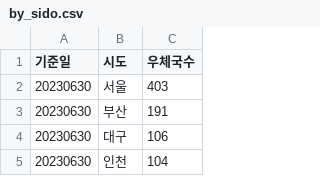
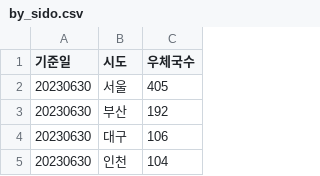
Before and after one commit to kangx584/korean_post_observatory, a CSV file: data/stats/by_sido.csv, drawn as a sheet; only a part is shown; the diff covers the shown part only.

```diff
--- a/data/stats/by_sido.csv
+++ b/data/stats/by_sido.csv
@@ -1,4 +1,4 @@
 기준일,시도,우체국수
-20230630,서울,403
-20230630,부산,191
+20230630,서울,405
+20230630,부산,192
 20230630,대구,106
```
Also changed, not shown: 1 added row, 1 removed row and 17 edited cells elsewhere in this file, 9 other files.
